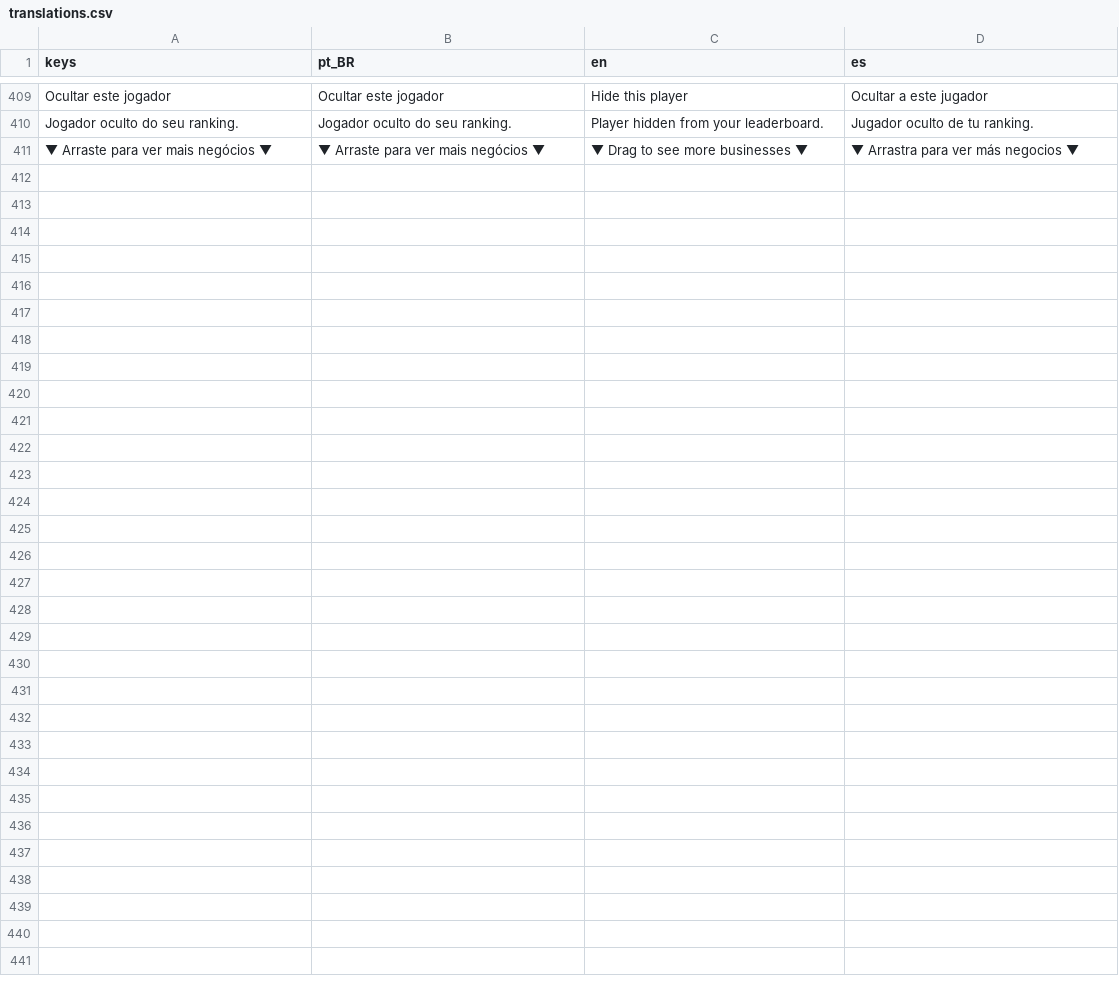
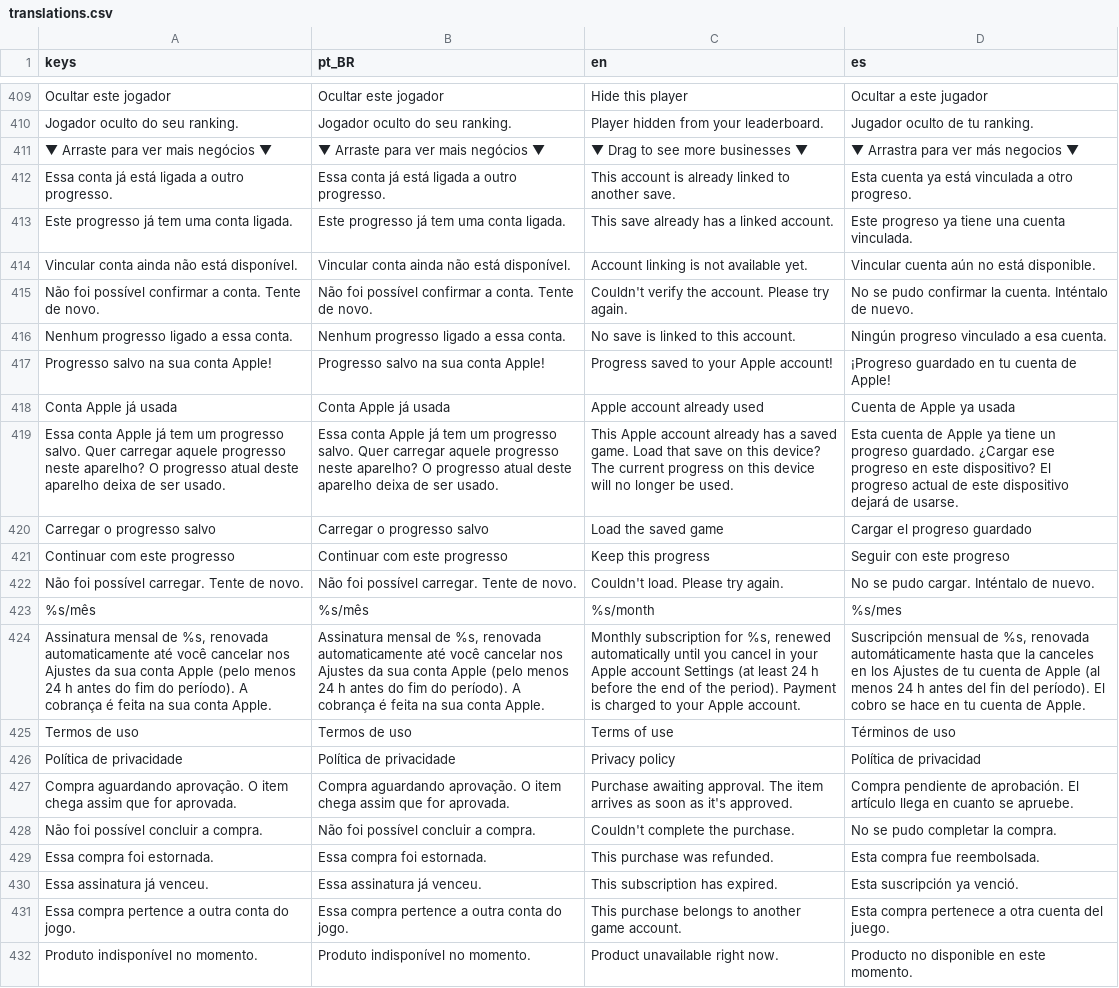
Before and after one commit to brmagalhaess/imperio-de-bolso, a CSV file: game/i18n/translations.csv, drawn as a sheet; only a part is shown, gaps mark what is left out; the diff names each change by its address in the sheet, - before the commit and + after, or states it on an @@ line.

```diff
--- a/game/i18n/translations.csv
+++ b/game/i18n/translations.csv
+row 412: Essa conta já está ligada a outro progresso. | Essa conta já está ligada a outro progresso. | This account is already linked to another save. | Esta cuenta ya está vinculada a otro progreso.
+row 413: Este progresso já tem uma conta ligada. | Este progresso já tem uma conta ligada. | This save already has a linked account. | Este progreso ya tiene una cuenta vinculada.
+row 414: Vincular conta ainda não está disponível. | Vincular conta ainda não está disponível. | Account linking is not available yet. | Vincular cuenta aún no está disponible.
+row 415: Não foi possível confirmar a conta. Tente de novo. | Não foi possível confirmar a conta. Tente de novo. | Couldn't verify the account. Please try again. | No se pudo confirmar la cuenta. Inténtalo de nuevo.
+row 416: Nenhum progresso ligado a essa conta. | Nenhum progresso ligado a essa conta. | No save is linked to this account. | Ningún progreso vinculado a esa cuenta.
+row 417: Progresso salvo na sua conta Apple! | Progresso salvo na sua conta Apple! | Progress saved to your Apple account! | ¡Progreso guardado en tu cuenta de Apple!
+row 418: Conta Apple já usada | Conta Apple já usada | Apple account already used | Cuenta de Apple ya usada
+row 419: Essa conta Apple já tem um progresso salvo. Quer carregar aquele progresso neste aparelho? O progresso atual deste aparelho deixa de ser usado. | Essa conta Apple já tem um progresso salvo. Quer carregar aquele progresso neste aparelho? O progresso atual deste aparelho deixa de ser usado. | This Apple account already has a saved game. Load that save on this device? The current progress on this device will no longer be used. | Esta cuenta de Apple ya tiene un progreso guardado. ¿Cargar ese progreso en este dispositivo? El progreso actual de este dispositivo dejará de usarse.
+row 420: Carregar o progresso salvo | Carregar o progresso salvo | Load the saved game | Cargar el progreso guardado
+row 421: Continuar com este progresso | Continuar com este progresso | Keep this progress | Seguir con este progreso
+row 422: Não foi possível carregar. Tente de novo. | Não foi possível carregar. Tente de novo. | Couldn't load. Please try again. | No se pudo cargar. Inténtalo de nuevo.
+row 423: %s/mês | %s/mês | %s/month | %s/mes
+row 424: Assinatura mensal de %s, renovada automaticamente até você cancelar nos Ajustes da sua conta Apple (pelo menos 24 h antes do fim do período). A cobrança é feita na sua conta Apple. | Assinatura mensal de %s, renovada automaticamente até você cancelar nos Ajustes da sua conta Apple (pelo menos 24 h antes do fim do período). A cobrança é feita na sua conta Apple. | Monthly subscription for %s, renewed automatically until you cancel in your Apple account Settings (at least 24 h before the end of the period). Payment is charged to your Apple account. | Suscripción mensual de %s, renovada automáticamente hasta que la canceles en los Ajustes de tu cuenta de Apple (al menos 24 h antes del fin del período). El cobro se hace en tu cuenta de Apple.
+row 425: Termos de uso | Termos de uso | Terms of use | Términos de uso
+row 426: Política de privacidade | Política de privacidade | Privacy policy | Política de privacidad
+row 427: Compra aguardando aprovação. O item chega assim que for aprovada. | Compra aguardando aprovação. O item chega assim que for aprovada. | Purchase awaiting approval. The item arrives as soon as it's approved. | Compra pendiente de aprobación. El artículo llega en cuanto se apruebe.
+row 428: Não foi possível concluir a compra. | Não foi possível concluir a compra. | Couldn't complete the purchase. | No se pudo completar la compra.
+row 429: Essa compra foi estornada. | Essa compra foi estornada. | This purchase was refunded. | Esta compra fue reembolsada.
+row 430: Essa assinatura já venceu. | Essa assinatura já venceu. | This subscription has expired. | Esta suscripción ya venció.
+row 431: Essa compra pertence a outra conta do jogo. | Essa compra pertence a outra conta do jogo. | This purchase belongs to another game account. | Esta compra pertenece a otra cuenta del juego.
+row 432: Produto indisponível no momento. | Produto indisponível no momento. | Product unavailable right now. | Producto no disponible en este momento.
```
Also changed, not shown: 54 other files.
